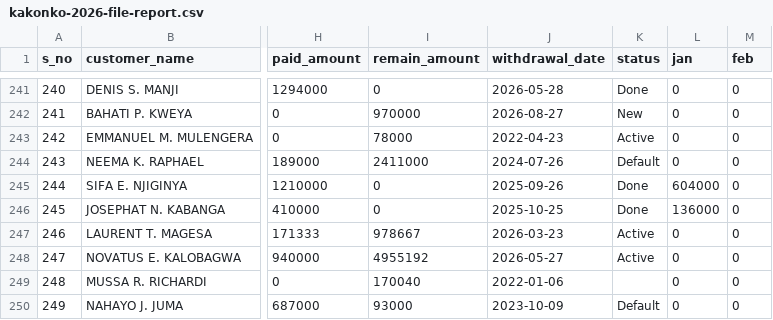
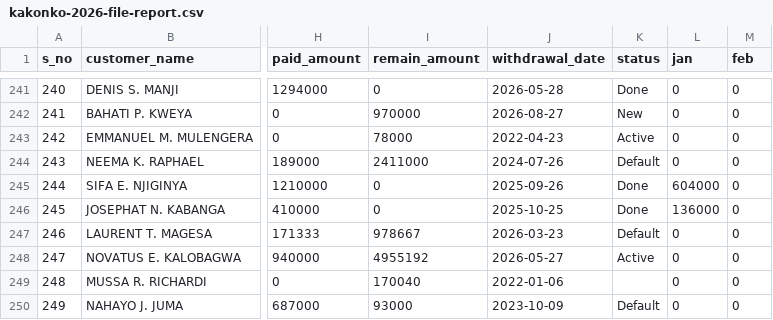
Before and after one commit to Techontz/m-kopa_turborepo, a CSV file: api/database/data/historical/kakonko-2026-file-report.csv, drawn as a sheet; only a part is shown, gaps mark what is left out; the diff names each change by its address in the sheet, - before the commit and + after, or states it on an @@ line.

```diff
--- a/api/database/data/historical/kakonko-2026-file-report.csv
+++ b/api/database/data/historical/kakonko-2026-file-report.csv
-K247 (status): Active
+K247 (status): Default
```
Also changed, not shown: 53 other files.
